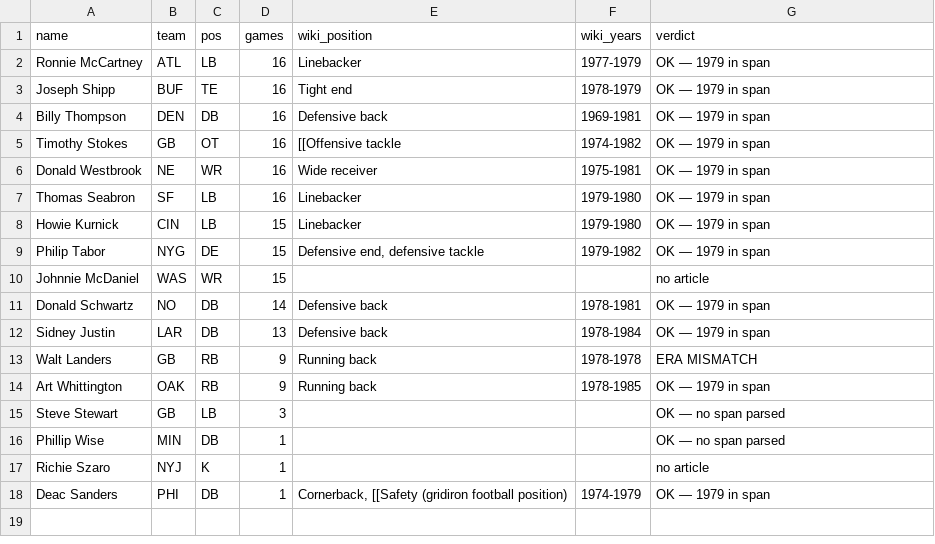
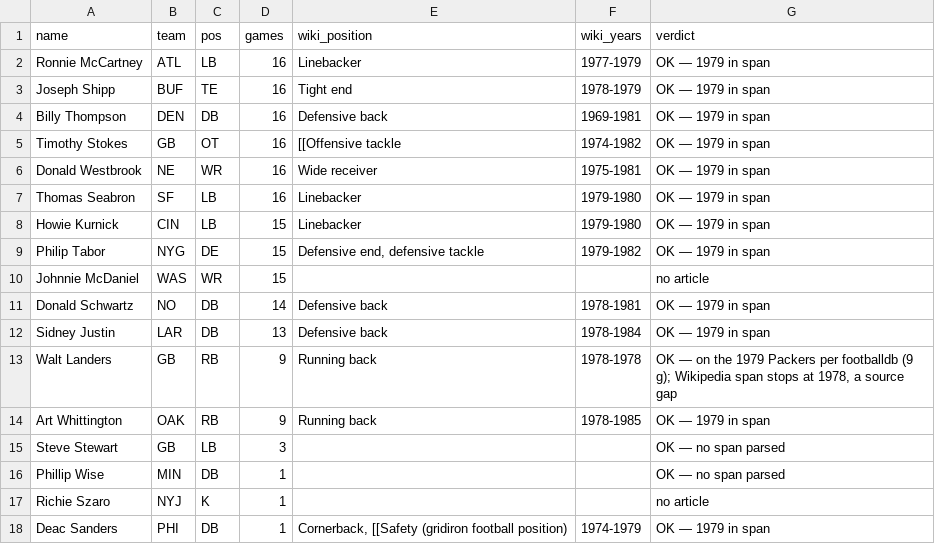
Before and after one commit to trbletrble1/pocketgm-rosters, a CSV file: wip/no_data_17_1979.csv, drawn as a sheet.

```diff
--- a/wip/no_data_17_1979.csv
+++ b/wip/no_data_17_1979.csv
@@ -12,3 +12,3 @@ Donald Schwartz,NO,DB,14,Defensive back,1978-1981,OK — 1979 in span
 Sidney Justin,LAR,DB,13,Defensive back,1978-1984,OK — 1979 in span
-Walt Landers,GB,RB,9,Running back,1978-1978,ERA MISMATCH
+Walt Landers,GB,RB,9,Running back,1978-1978,"OK — on the 1979 Packers per footballdb (9 g); Wikipedia span stops at 1978, a source gap"
 Art Whittington,OAK,RB,9,Running back,1978-1985,OK — 1979 in span
```
